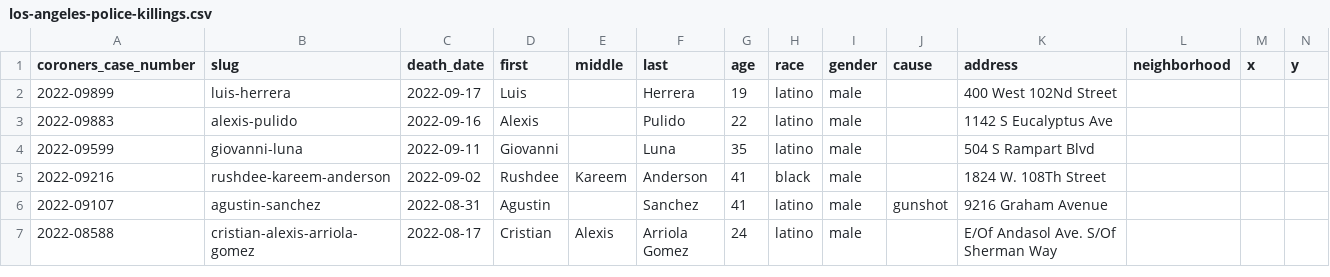
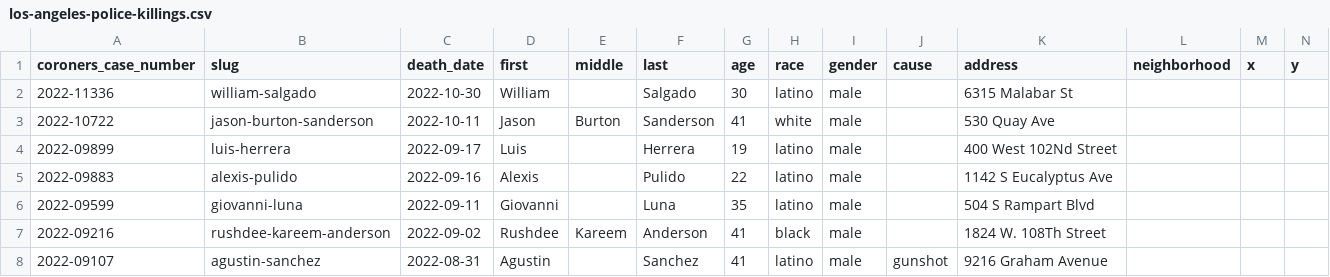
Before and after one commit to datadesk/los-angeles-police-killings-data, a CSV file: los-angeles-police-killings.csv, drawn as a sheet; only a part is shown; the shorter side is filled out with more unchanged rows; the diff names each change by its address in the sheet, - before the commit and + after, or states it on an @@ line.

```diff
--- a/los-angeles-police-killings.csv
+++ b/los-angeles-police-killings.csv
+row 2: 2022-11336 | william-salgado | 2022-10-30 | William |  | Salgado | 30 | latino | male |  | 6315 Malabar St
+row 3: 2022-10722 | jason-burton-sanderson | 2022-10-11 | Jason | Burton | Sanderson | 41 | white | male |  | 530 Quay Ave
```
